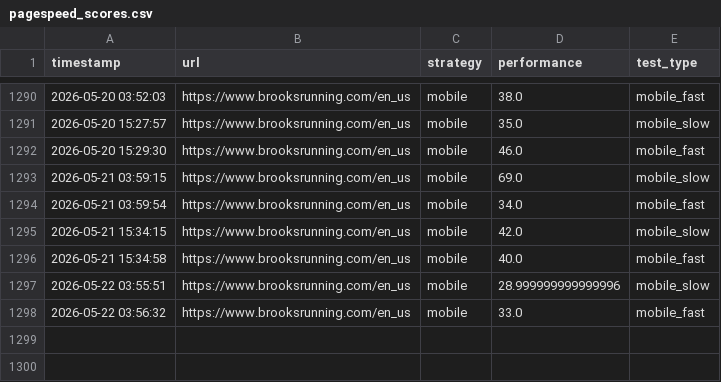
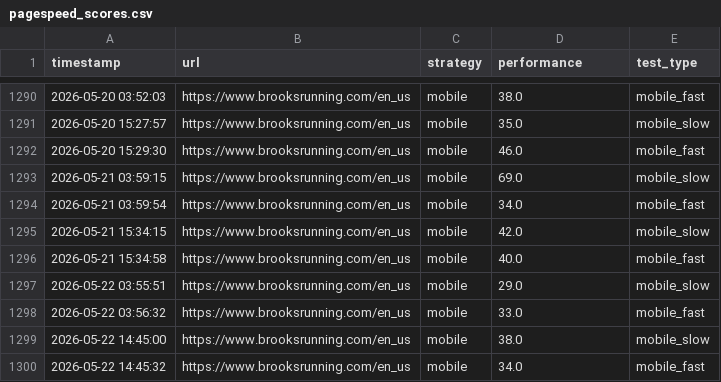
Before and after one commit to barisohussein/barisohussein, a CSV file: pagespeed_scores.csv, drawn as a sheet; only a part is shown, gaps mark what is left out.

```diff
--- a/pagespeed_scores.csv
+++ b/pagespeed_scores.csv
@@ -1296,3 +1296,5 @@ timestamp,url,strategy,performance,test_type
 2026-05-21 15:34:58,https://www.brooksrunning.com/en_us,mobile,40.0,mobile_fast
-2026-05-22 03:55:51,https://www.brooksrunning.com/en_us,mobile,28.999999999999996,mobile_slow
+2026-05-22 03:55:51,https://www.brooksrunning.com/en_us,mobile,29.0,mobile_slow
 2026-05-22 03:56:32,https://www.brooksrunning.com/en_us,mobile,33.0,mobile_fast
+2026-05-22 14:45:00,https://www.brooksrunning.com/en_us,mobile,38.0,mobile_slow
+2026-05-22 14:45:32,https://www.brooksrunning.com/en_us,mobile,34.0,mobile_fast
```
